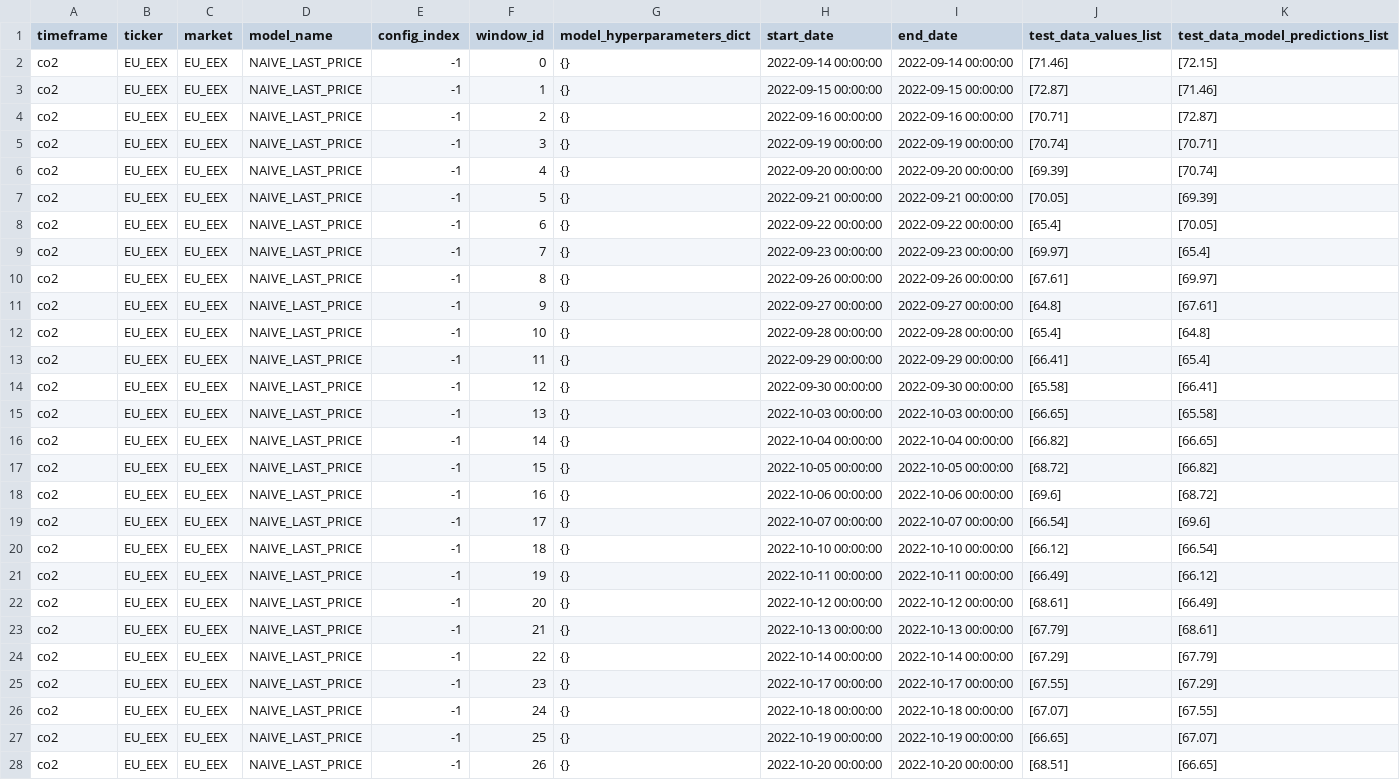
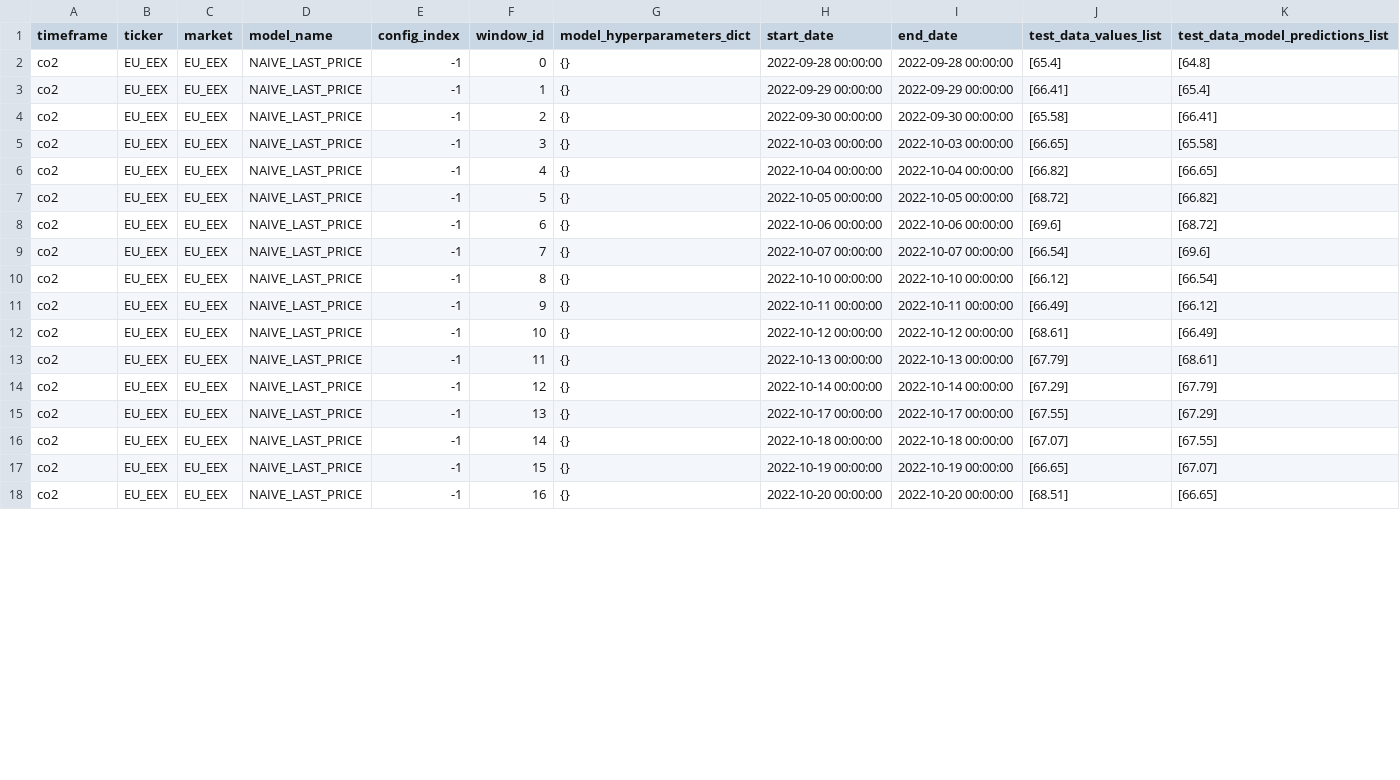
Before and after one commit to jimhcyang/co2_forecasting, a CSV file: dl_logs/co2/NAIVE_LAST_PRICE/EU_EEX/NAIVE_LAST_PRICE_EU_EEX.csv, drawn as a sheet; only a part is shown; the diff covers the shown part only.

```diff
--- a/dl_logs/co2/NAIVE_LAST_PRICE/EU_EEX/NAIVE_LAST_PRICE_EU_EEX.csv
+++ b/dl_logs/co2/NAIVE_LAST_PRICE/EU_EEX/NAIVE_LAST_PRICE_EU_EEX.csv
@@ -1,28 +1,18 @@
 timeframe,ticker,market,model_name,config_index,window_id,model_hyperparameters_dict,start_date,end_date,test_data_values_list,test_data_model_predictions_list
-co2,EU_EEX,EU_EEX,NAIVE_LAST_PRICE,-1,0,{},2022-09-14 00:00:00,2022-09-14 00:00:00,[71.46],[72.15]
-co2,EU_EEX,EU_EEX,NAIVE_LAST_PRICE,-1,1,{},2022-09-15 00:00:00,2022-09-15 00:00:00,[72.87],[71.46]
-co2,EU_EEX,EU_EEX,NAIVE_LAST_PRICE,-1,2,{},2022-09-16 00:00:00,2022-09-16 00:00:00,[70.71],[72.87]
-co2,EU_EEX,EU_EEX,NAIVE_LAST_PRICE,-1,3,{},2022-09-19 00:00:00,2022-09-19 00:00:00,[70.74],[70.71]
-co2,EU_EEX,EU_EEX,NAIVE_LAST_PRICE,-1,4,{},2022-09-20 00:00:00,2022-09-20 00:00:00,[69.39],[70.74]
-co2,EU_EEX,EU_EEX,NAIVE_LAST_PRICE,-1,5,{},2022-09-21 00:00:00,2022-09-21 00:00:00,[70.05],[69.39]
-co2,EU_EEX,EU_EEX,NAIVE_LAST_PRICE,-1,6,{},2022-09-22 00:00:00,2022-09-22 00:00:00,[65.4],[70.05]
-co2,EU_EEX,EU_EEX,NAIVE_LAST_PRICE,-1,7,{},2022-09-23 00:00:00,2022-09-23 00:00:00,[69.97],[65.4]
-co2,EU_EEX,EU_EEX,NAIVE_LAST_PRICE,-1,8,{},2022-09-26 00:00:00,2022-09-26 00:00:00,[67.61],[69.97]
-co2,EU_EEX,EU_EEX,NAIVE_LAST_PRICE,-1,9,{},2022-09-27 00:00:00,2022-09-27 00:00:00,[64.8],[67.61]
-co2,EU_EEX,EU_EEX,NAIVE_LAST_PRICE,-1,10,{},2022-09-28 00:00:00,2022-09-28 00:00:00,[65.4],[64.8]
-co2,EU_EEX,EU_EEX,NAIVE_LAST_PRICE,-1,11,{},2022-09-29 00:00:00,2022-09-29 00:00:00,[66.41],[65.4]
-co2,EU_EEX,EU_EEX,NAIVE_LAST_PRICE,-1,12,{},2022-09-30 00:00:00,2022-09-30 00:00:00,[65.58],[66.41]
-co2,EU_EEX,EU_EEX,NAIVE_LAST_PRICE,-1,13,{},2022-10-03 00:00:00,2022-10-03 00:00:00,[66.65],[65.58]
-co2,EU_EEX,EU_EEX,NAIVE_LAST_PRICE,-1,14,{},2022-10-04 00:00:00,2022-10-04 00:00:00,[66.82],[66.65]
-co2,EU_EEX,EU_EEX,NAIVE_LAST_PRICE,-1,15,{},2022-10-05 00:00:00,2022-10-05 00:00:00,[68.72],[66.82]
-co2,EU_EEX,EU_EEX,NAIVE_LAST_PRICE,-1,16,{},2022-10-06 00:00:00,2022-10-06 00:00:00,[69.6],[68.72]
-co2,EU_EEX,EU_EEX,NAIVE_LAST_PRICE,-1,17,{},2022-10-07 00:00:00,2022-10-07 00:00:00,[66.54],[69.6]
-co2,EU_EEX,EU_EEX,NAIVE_LAST_PRICE,-1,18,{},2022-10-10 00:00:00,2022-10-10 00:00:00,[66.12],[66.54]
-co2,EU_EEX,EU_EEX,NAIVE_LAST_PRICE,-1,19,{},2022-10-11 00:00:00,2022-10-11 00:00:00,[66.49],[66.12]
-co2,EU_EEX,EU_EEX,NAIVE_LAST_PRICE,-1,20,{},2022-10-12 00:00:00,2022-10-12 00:00:00,[68.61],[66.49]
-co2,EU_EEX,EU_EEX,NAIVE_LAST_PRICE,-1,21,{},2022-10-13 00:00:00,2022-10-13 00:00:00,[67.79],[68.61]
-co2,EU_EEX,EU_EEX,NAIVE_LAST_PRICE,-1,22,{},2022-10-14 00:00:00,2022-10-14 00:00:00,[67.29],[67.79]
-co2,EU_EEX,EU_EEX,NAIVE_LAST_PRICE,-1,23,{},2022-10-17 00:00:00,2022-10-17 00:00:00,[67.55],[67.29]
-co2,EU_EEX,EU_EEX,NAIVE_LAST_PRICE,-1,24,{},2022-10-18 00:00:00,2022-10-18 00:00:00,[67.07],[67.55]
-co2,EU_EEX,EU_EEX,NAIVE_LAST_PRICE,-1,25,{},2022-10-19 00:00:00,2022-10-19 00:00:00,[66.65],[67.07]
-co2,EU_EEX,EU_EEX,NAIVE_LAST_PRICE,-1,26,{},2022-10-20 00:00:00,2022-10-20 00:00:00,[68.51],[66.65]
+co2,EU_EEX,EU_EEX,NAIVE_LAST_PRICE,-1,0,{},2022-09-28 00:00:00,2022-09-28 00:00:00,[65.4],[64.8]
+co2,EU_EEX,EU_EEX,NAIVE_LAST_PRICE,-1,1,{},2022-09-29 00:00:00,2022-09-29 00:00:00,[66.41],[65.4]
+co2,EU_EEX,EU_EEX,NAIVE_LAST_PRICE,-1,2,{},2022-09-30 00:00:00,2022-09-30 00:00:00,[65.58],[66.41]
+co2,EU_EEX,EU_EEX,NAIVE_LAST_PRICE,-1,3,{},2022-10-03 00:00:00,2022-10-03 00:00:00,[66.65],[65.58]
+co2,EU_EEX,EU_EEX,NAIVE_LAST_PRICE,-1,4,{},2022-10-04 00:00:00,2022-10-04 00:00:00,[66.82],[66.65]
+co2,EU_EEX,EU_EEX,NAIVE_LAST_PRICE,-1,5,{},2022-10-05 00:00:00,2022-10-05 00:00:00,[68.72],[66.82]
+co2,EU_EEX,EU_EEX,NAIVE_LAST_PRICE,-1,6,{},2022-10-06 00:00:00,2022-10-06 00:00:00,[69.6],[68.72]
+co2,EU_EEX,EU_EEX,NAIVE_LAST_PRICE,-1,7,{},2022-10-07 00:00:00,2022-10-07 00:00:00,[66.54],[69.6]
+co2,EU_EEX,EU_EEX,NAIVE_LAST_PRICE,-1,8,{},2022-10-10 00:00:00,2022-10-10 00:00:00,[66.12],[66.54]
+co2,EU_EEX,EU_EEX,NAIVE_LAST_PRICE,-1,9,{},2022-10-11 00:00:00,2022-10-11 00:00:00,[66.49],[66.12]
+co2,EU_EEX,EU_EEX,NAIVE_LAST_PRICE,-1,10,{},2022-10-12 00:00:00,2022-10-12 00:00:00,[68.61],[66.49]
+co2,EU_EEX,EU_EEX,NAIVE_LAST_PRICE,-1,11,{},2022-10-13 00:00:00,2022-10-13 00:00:00,[67.79],[68.61]
+co2,EU_EEX,EU_EEX,NAIVE_LAST_PRICE,-1,12,{},2022-10-14 00:00:00,2022-10-14 00:00:00,[67.29],[67.79]
+co2,EU_EEX,EU_EEX,NAIVE_LAST_PRICE,-1,13,{},2022-10-17 00:00:00,2022-10-17 00:00:00,[67.55],[67.29]
+co2,EU_EEX,EU_EEX,NAIVE_LAST_PRICE,-1,14,{},2022-10-18 00:00:00,2022-10-18 00:00:00,[67.07],[67.55]
+co2,EU_EEX,EU_EEX,NAIVE_LAST_PRICE,-1,15,{},2022-10-19 00:00:00,2022-10-19 00:00:00,[66.65],[67.07]
+co2,EU_EEX,EU_EEX,NAIVE_LAST_PRICE,-1,16,{},2022-10-20 00:00:00,2022-10-20 00:00:00,[68.51],[66.65]
```
Also changed, not shown: 51 edited cells elsewhere in this file, dl_logs/co2/NAIVE_LAST_PRICE/Australia/NAIVE_LAST_PRICE_Australia.csv, dl_logs/co2/NAIVE_LAST_PRICE/California/NAIVE_LAST_PRICE_California.csv, 46 other files.
